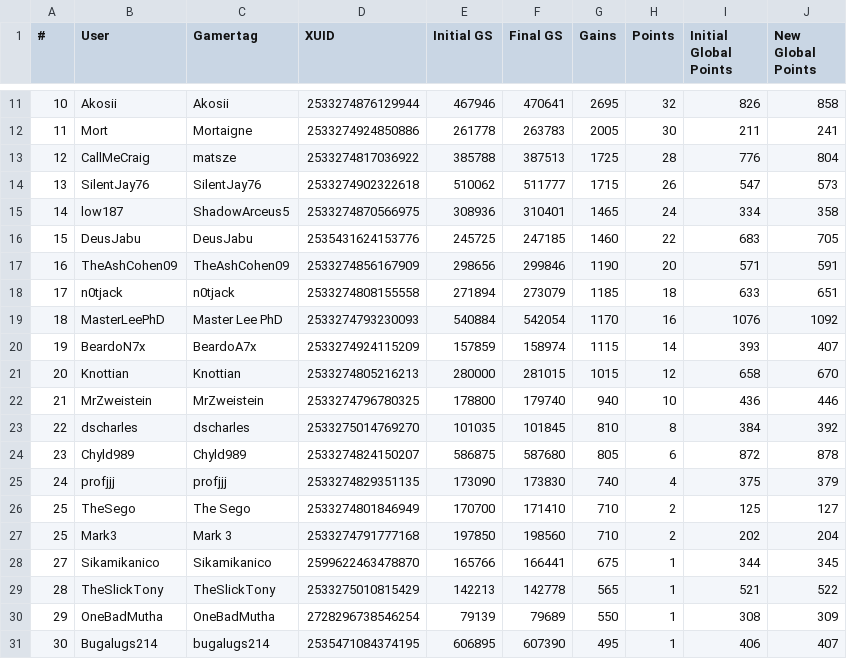
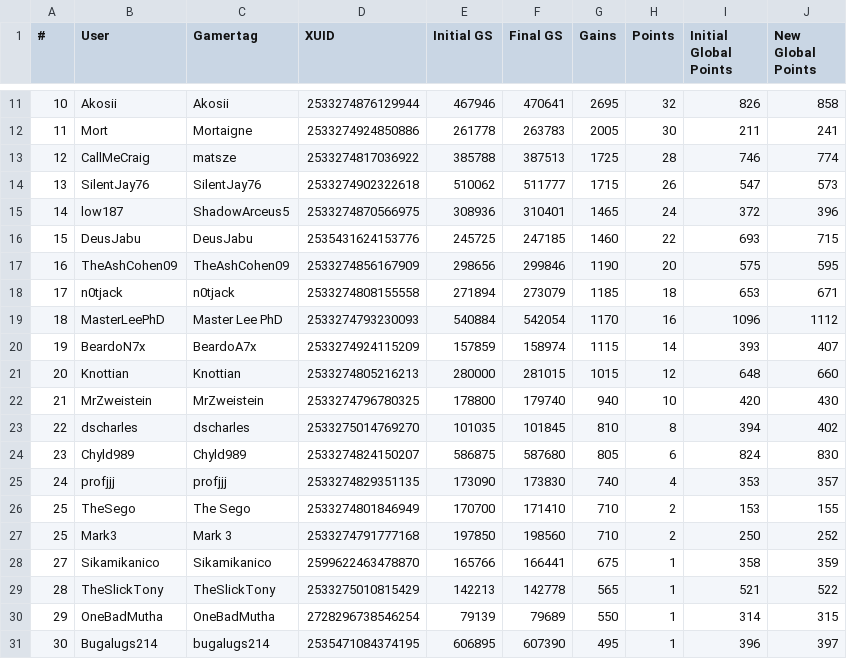
Before and after one commit to nullicw/xboxera-leaderboard, a CSV file: docs/scores/2025-05/month.csv, drawn as a sheet; only a part is shown, gaps mark what is left out; the diff covers the shown part only.

```diff
--- a/docs/scores/2025-05/month.csv
+++ b/docs/scores/2025-05/month.csv
@@ -12,20 +12,20 @@
 11;Mort;Mortaigne;2533274924850886;261778;263783;2005;30;211;241
-12;CallMeCraig;matsze;2533274817036922;385788;387513;1725;28;776;804
+12;CallMeCraig;matsze;2533274817036922;385788;387513;1725;28;746;774
 13;SilentJay76;SilentJay76;2533274902322618;510062;511777;1715;26;547;573
-14;low187;ShadowArceus5;2533274870566975;308936;310401;1465;24;334;358
-15;DeusJabu;DeusJabu;2535431624153776;245725;247185;1460;22;683;705
-16;TheAshCohen09;TheAshCohen09;2533274856167909;298656;299846;1190;20;571;591
-17;n0tjack;n0tjack;2533274808155558;271894;273079;1185;18;633;651
-18;MasterLeePhD;Master Lee PhD;2533274793230093;540884;542054;1170;16;1076;1092
+14;low187;ShadowArceus5;2533274870566975;308936;310401;1465;24;372;396
+15;DeusJabu;DeusJabu;2535431624153776;245725;247185;1460;22;693;715
+16;TheAshCohen09;TheAshCohen09;2533274856167909;298656;299846;1190;20;575;595
+17;n0tjack;n0tjack;2533274808155558;271894;273079;1185;18;653;671
+18;MasterLeePhD;Master Lee PhD;2533274793230093;540884;542054;1170;16;1096;1112
 19;BeardoN7x;BeardoA7x;2533274924115209;157859;158974;1115;14;393;407
-20;Knottian;Knottian;2533274805216213;280000;281015;1015;12;658;670
-21;MrZweistein;MrZweistein;2533274796780325;178800;179740;940;10;436;446
-22;dscharles;dscharles;2533275014769270;101035;101845;810;8;384;392
-23;Chyld989;Chyld989;2533274824150207;586875;587680;805;6;872;878
-24;profjjj;profjjj;2533274829351135;173090;173830;740;4;375;379
-25;TheSego;The Sego;2533274801846949;170700;171410;710;2;125;127
-25;Mark3;Mark 3;2533274791777168;197850;198560;710;2;202;204
-27;Sikamikanico;Sikamikanico;2599622463478870;165766;166441;675;1;344;345
+20;Knottian;Knottian;2533274805216213;280000;281015;1015;12;648;660
+21;MrZweistein;MrZweistein;2533274796780325;178800;179740;940;10;420;430
+22;dscharles;dscharles;2533275014769270;101035;101845;810;8;394;402
+23;Chyld989;Chyld989;2533274824150207;586875;587680;805;6;824;830
+24;profjjj;profjjj;2533274829351135;173090;173830;740;4;353;357
+25;TheSego;The Sego;2533274801846949;170700;171410;710;2;153;155
+25;Mark3;Mark 3;2533274791777168;197850;198560;710;2;250;252
+27;Sikamikanico;Sikamikanico;2599622463478870;165766;166441;675;1;358;359
 28;TheSlickTony;TheSlickTony;2533275010815429;142213;142778;565;1;521;522
-29;OneBadMutha;OneBadMutha;2728296738546254;79139;79689;550;1;308;309
-30;Bugalugs214;bugalugs214;2535471084374195;606895;607390;495;1;406;407
+29;OneBadMutha;OneBadMutha;2728296738546254;79139;79689;550;1;314;315
+30;Bugalugs214;bugalugs214;2535471084374195;606895;607390;495;1;396;397
```
Also changed, not shown: 40 edited cells elsewhere in this file, 6 other files.
